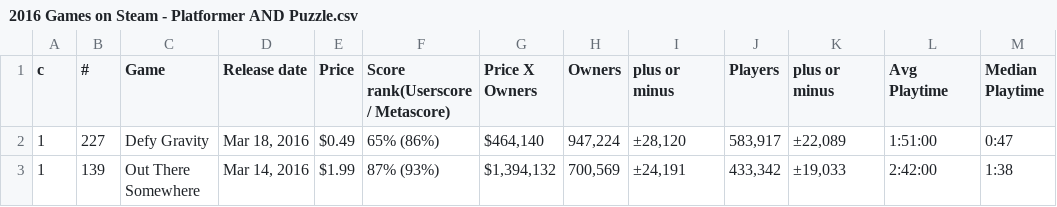
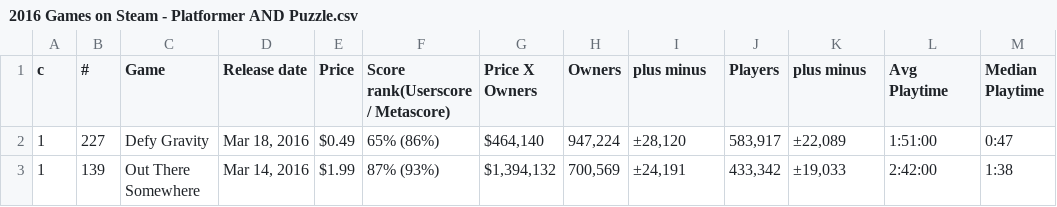
Before and after one commit to vwood/steamspydata, a CSV file: data/2016 Games on Steam - Platformer AND Puzzle.csv, drawn as a sheet; only a part is shown.

```diff
--- a/data/2016 Games on Steam - Platformer AND Puzzle.csv
+++ b/data/2016 Games on Steam - Platformer AND Puzzle.csv
@@ -1,2 +1,2 @@
-c,#,Game,Release date,Price,Score rank(Userscore / Metascore),Price X Owners,Owners,plus or minus,Players,plus or minus,Avg Playtime,Median Playtime
+c,#,Game,Release date,Price,Score rank(Userscore / Metascore),Price X Owners,Owners,plus minus,Players,plus minus,Avg Playtime,Median Playtime
 1,227,Defy Gravity,"Mar 18, 2016",$0.49,65% (86%),"$464,140","947,224","±28,120","583,917","±22,089",1:51:00,0:47
```
Also changed, not shown: data/2016 Games on Steam - Indie AND Platformer.csv, data/2016 Games on Steam - Indie AND Sandbox.csv, 2 other files.
